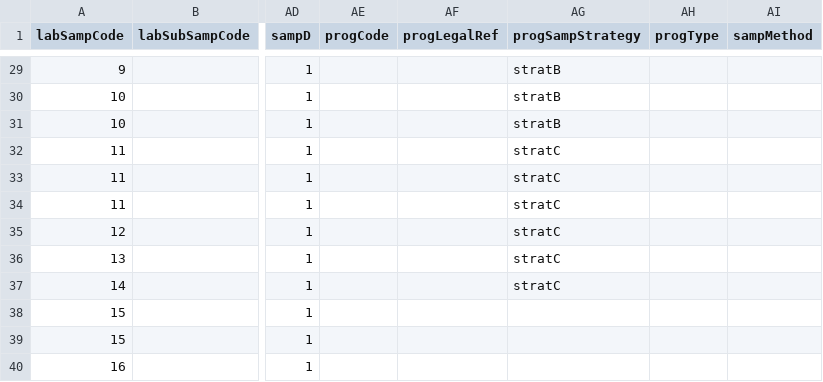
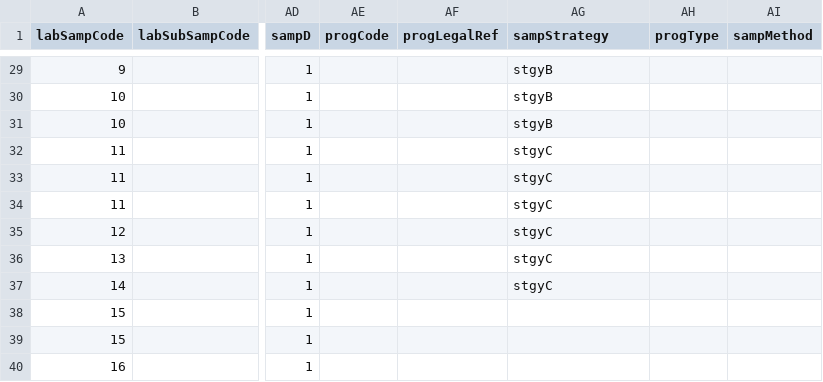
Before and after one commit to rivm-syso/mcra-core, a CSV file: MCRA.Data.Raw.Test/Resources/Concentrations/SSD-Complete/ConcentrationsSSD.csv, drawn as a sheet; only a part is shown, gaps mark what is left out; the diff covers the shown part only; the diff names each change by its address in the sheet, - before the commit and + after, or states it on an @@ line.

Commit message:
refactor: rename progSampStrategy in SSD to sampStrategy (v2)

```diff
--- a/MCRA.Data.Raw.Test/Resources/Concentrations/SSD-Complete/ConcentrationsSSD.csv
+++ b/MCRA.Data.Raw.Test/Resources/Concentrations/SSD-Complete/ConcentrationsSSD.csv
-AG1: progSampStrategy
+AG1: sampStrategy
-AG29:AG31 (sampStrategy): stratB
+AG29:AG31 (sampStrategy): stgyB
-AG32:AG37 (sampStrategy): stratC
+AG32:AG37 (sampStrategy): stgyC
```
Also changed, not shown: 27 edited cells elsewhere in this file, 3 other files.
